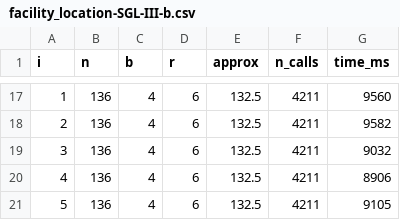
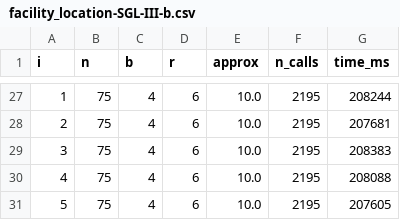
Before and after one commit to jkomyno/lattice-submodular-maximization, a CSV file: out/benchmarks/facility_location-SGL-III-b.csv, drawn as a sheet; only a part is shown, gaps mark what is left out; the diff covers the shown part only.

```diff
--- a/out/benchmarks/facility_location-SGL-III-b.csv
+++ b/out/benchmarks/facility_location-SGL-III-b.csv
@@ -17,5 +27,5 @@ i,n,b,r,approx,n_calls,time_ms
-1,136,4,6,132.5,4211,9560
-2,136,4,6,132.5,4211,9582
-3,136,4,6,132.5,4211,9032
-4,136,4,6,132.5,4211,8906
-5,136,4,6,132.5,4211,9105
+1,75,4,6,10.0,2195,208244
+2,75,4,6,10.0,2195,207681
+3,75,4,6,10.0,2195,208383
+4,75,4,6,10.0,2195,208088
+5,75,4,6,10.0,2195,207605
```
Also changed, not shown: 15 added rows, 5 removed rows and 40 edited cells elsewhere in this file, out/benchmarks/budget_allocation-SGL-I.csv, out/benchmarks/budget_allocation-SGL-II.csv, 8 other files.
